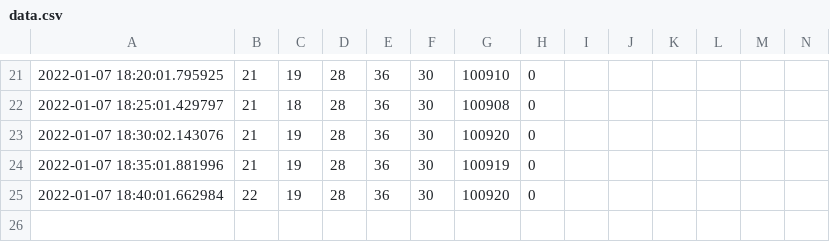
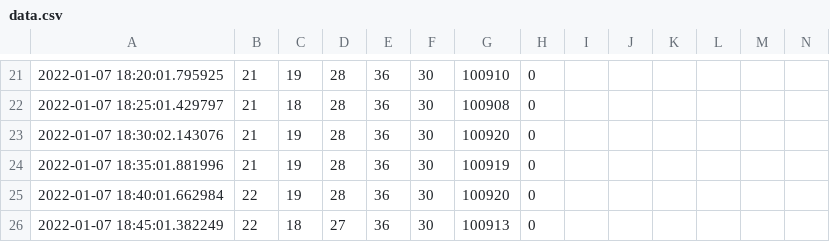
Before and after one commit to peregrinescode/haus_sensors, a CSV file: data.csv, drawn as a sheet; only a part is shown, gaps mark what is left out; rows hold the shown columns only; the diff names each change by its address in the sheet, - before the commit and + after, or states it on an @@ line.

```diff
--- a/data.csv
+++ b/data.csv
+row 26: 2022-01-07 18:45:01.382249 | 22 | 18 | 27 | 36 | 30 | 100913 | 0
```
Also changed, not shown: 1 other file.
